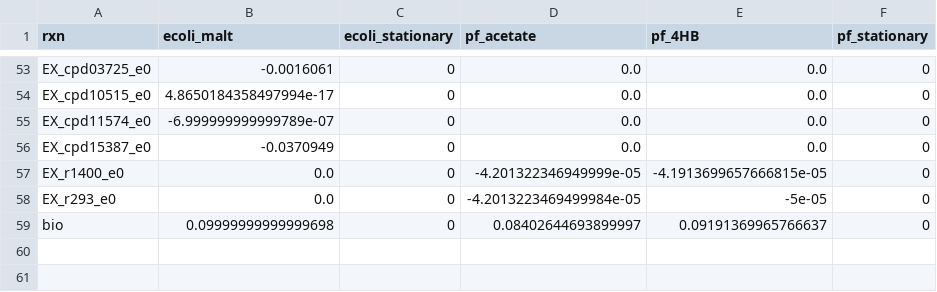
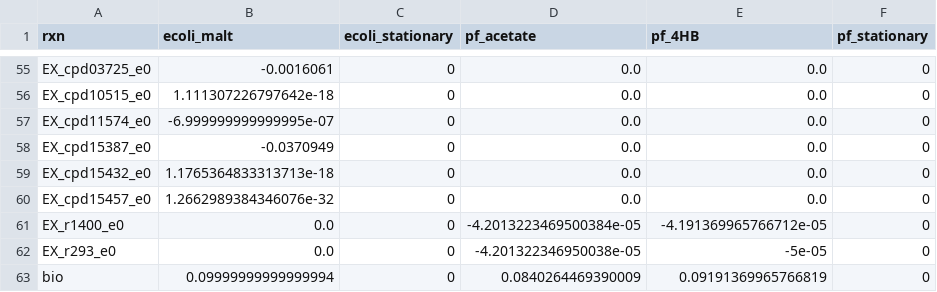
Before and after one commit to ModelSEED/ProjectNotebooks, a CSV file: CommunityModeling/CommFitting/fluxes.csv, drawn as a sheet; only a part is shown, gaps mark what is left out; addresses are those after the commit; the diff covers the shown part only; the diff names each change by its address in the sheet, - before the commit and + after, or states it on an @@ line.

```diff
--- a/CommunityModeling/CommFitting/fluxes.csv
+++ b/CommunityModeling/CommFitting/fluxes.csv
-B56 (ecoli_malt): 4.8650184358497994e-17
+B56 (ecoli_malt): 1.111307226797642e-18
-B57 (ecoli_malt): -6.999999999999789e-07
+B57 (ecoli_malt): -6.999999999999995e-07
+row 59: EX_cpd15432_e0 | 1.1765364833313713e-18 | 0 | 0.0 | 0.0 | 0
+row 60: EX_cpd15457_e0 | 1.2662989384346076e-32 | 0 | 0.0 | 0.0 | 0
-D61 (pf_acetate): -4.201322346949999e-05
+D61 (pf_acetate): -4.2013223469500384e-05
-E61 (pf_4HB): -4.1913699657666815e-05
+E61 (pf_4HB): -4.191369965766712e-05
-D62 (pf_acetate): -4.2013223469499984e-05
+D62 (pf_acetate): -4.201322346950038e-05
-B63 (ecoli_malt): 0.09999999999999698
+B63 (ecoli_malt): 0.09999999999999994
-D63 (pf_acetate): 0.08402644693899997
+D63 (pf_acetate): 0.0840264469390009
-E63 (pf_4HB): 0.09191369965766637
+E63 (pf_4HB): 0.09191369965766819
```
Also changed, not shown: 6 added rows, 4 removed rows and 46 edited cells elsewhere in this file, 8 other files.
